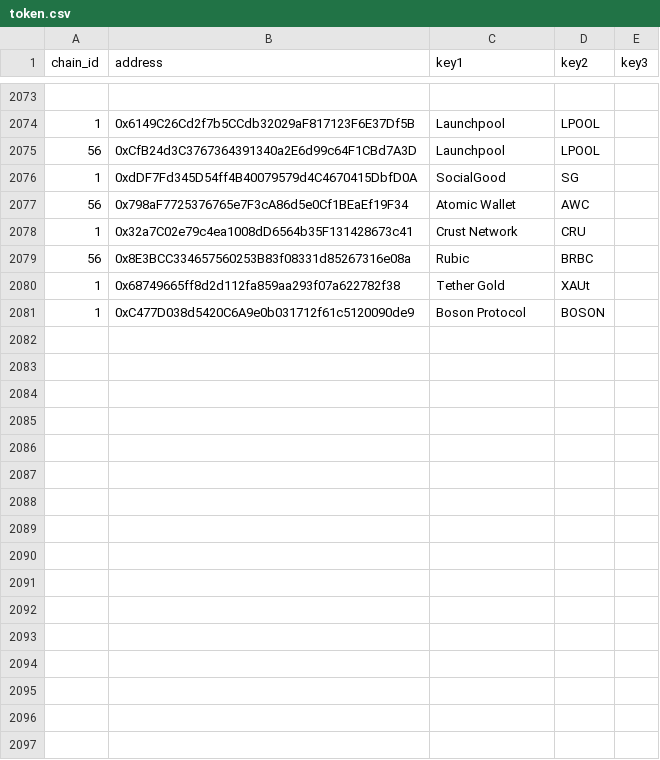
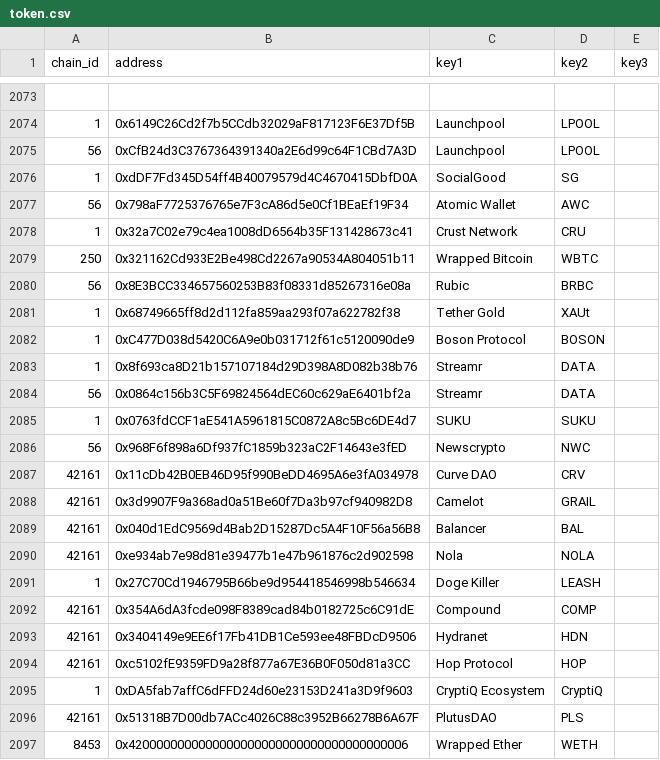
Before and after one commit to Kouei-Lin/Curate-Subgraph, a CSV file: curate/data/token.csv, drawn as a sheet; only a part is shown, gaps mark what is left out; the diff covers the shown part only; the diff names each change by its address in the sheet, - before the commit and + after, or states it on an @@ line.

```diff
--- a/curate/data/token.csv
+++ b/curate/data/token.csv
+row 2079: 250 | 0x321162Cd933E2Be498Cd2267a90534A804051b11 | Wrapped Bitcoin | WBTC
+row 2083: 1 | 0x8f693ca8D21b157107184d29D398A8D082b38b76 | Streamr | DATA
+row 2084: 56 | 0x0864c156b3C5F69824564dEC60c629aE6401bf2a | Streamr | DATA
+row 2085: 1 | 0x0763fdCCF1aE541A5961815C0872A8c5Bc6DE4d7 | SUKU | SUKU
+row 2086: 56 | 0x968F6f898a6Df937fC1859b323aC2F14643e3fED | Newscrypto | NWC
+row 2087: 42161 | 0x11cDb42B0EB46D95f990BeDD4695A6e3fA034978 | Curve DAO | CRV
+row 2088: 42161 | 0x3d9907F9a368ad0a51Be60f7Da3b97cf940982D8 | Camelot | GRAIL
+row 2089: 42161 | 0x040d1EdC9569d4Bab2D15287Dc5A4F10F56a56B8 | Balancer | BAL
+row 2090: 42161 | 0xe934ab7e98d81e39477b1e47b961876c2d902598 | Nola | NOLA
+row 2091: 1 | 0x27C70Cd1946795B66be9d954418546998b546634 | Doge Killer | LEASH
+row 2092: 42161 | 0x354A6dA3fcde098F8389cad84b0182725c6C91dE | Compound | COMP
+row 2093: 42161 | 0x3404149e9EE6f17Fb41DB1Ce593ee48FBDcD9506 | Hydranet | HDN
+row 2094: 42161 | 0xc5102fE9359FD9a28f877a67E36B0F050d81a3CC | Hop Protocol | HOP
+row 2095: 1 | 0xDA5fab7affC6dFFD24d60e23153D241a3D9f9603 | CryptiQ Ecosystem | CryptiQ
+row 2096: 42161 | 0x51318B7D00db7ACc4026C88c3952B66278B6A67F | PlutusDAO | PLS
+row 2097: 8453 | 0x4200000000000000000000000000000000000006 | Wrapped Ether | WETH
```
Also changed, not shown: 14 added rows elsewhere in this file, curate/data/cdn.csv, 8 other files.
